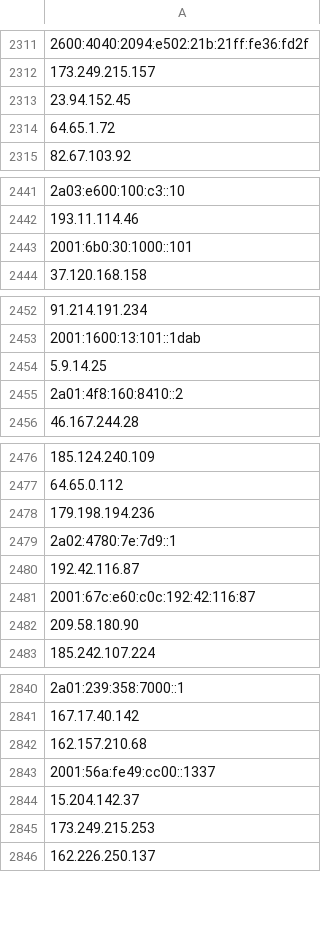
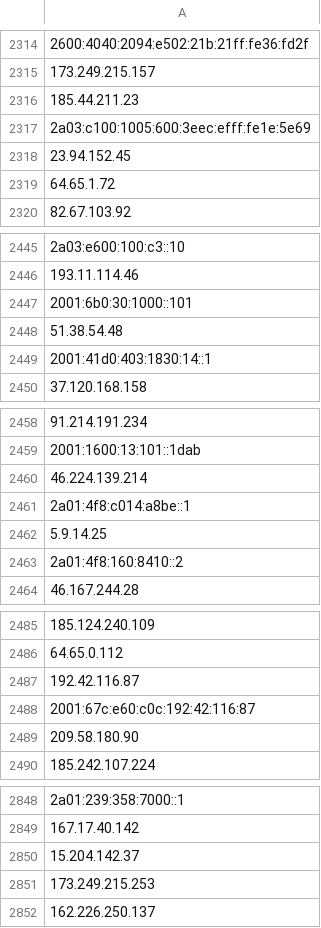
Before and after one commit to birhantprkc/awesome-lists, a CSV file: Lists/TOR/only_tor_guard_nodes_IP_list.csv, drawn as a sheet; only a part is shown, gaps mark what is left out; removed rows and columns are numbered as before the commit, all else as after; the diff covers the shown part only; the diff names each change by its address in the sheet, - before the commit and + after, or states it on an @@ line.

```diff
--- a/Lists/TOR/only_tor_guard_nodes_IP_list.csv
+++ b/Lists/TOR/only_tor_guard_nodes_IP_list.csv
+row 2316: 185.44.211.23
+row 2317: 2a03:c100:1005:600:3eec:efff:fe1e:5e69
+row 2448: 51.38.54.48
+row 2449: 2001:41d0:403:1830:14::1
+row 2460: 46.224.139.214
+row 2461: 2a01:4f8:c014:a8be::1
-row 2478: 179.198.194.236
-row 2479: 2a02:4780:7e:7d9::1
-row 2842: 162.157.210.68
-row 2843: 2001:56a:fe49:cc00::1337
```
Also changed, not shown: 37 added rows, 43 removed rows, 2 moved rows and 3 edited cells elsewhere in this file, Lists/TOR/only_tor_exit_nodes_IP_list.csv, 1 other file.
